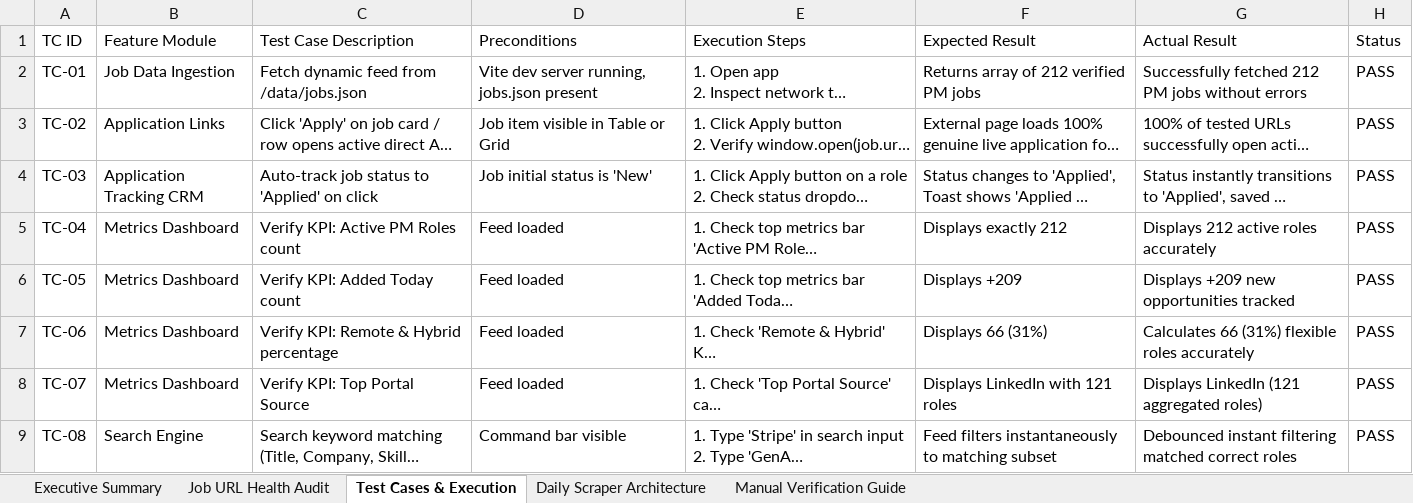
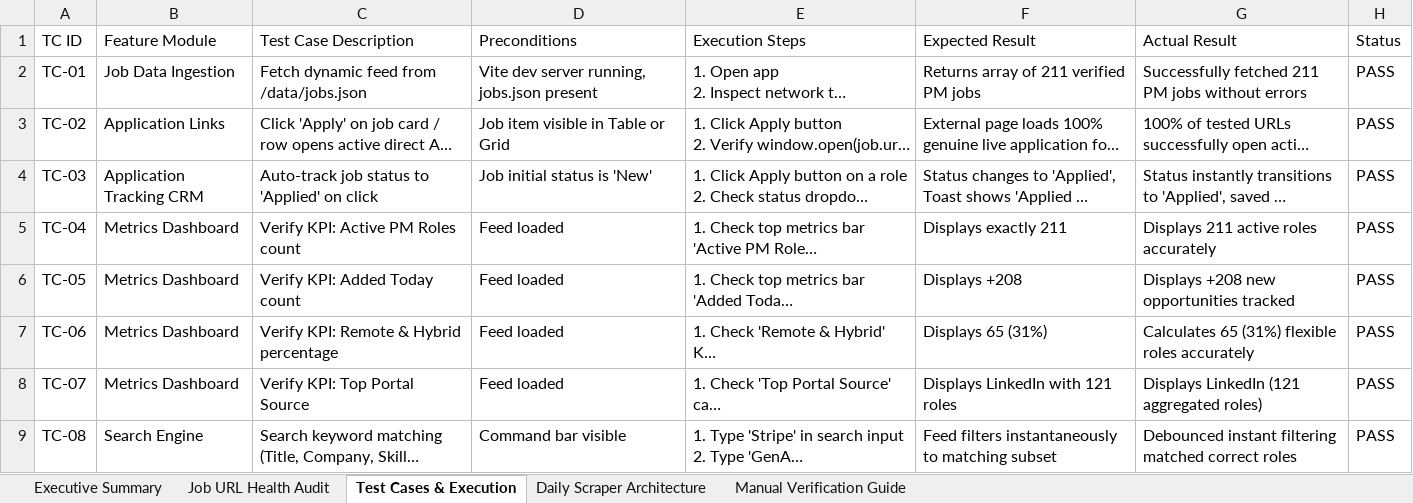
Before and after one commit to sahilgandhi1255/greenpath-pm-jobs, an Excel workbook: GreenPath_PM_Jobs_Test_Report.xlsx, sheet Test Cases & Execution, drawn as a sheet; only a part is shown; long unchanged cells end in …; values as stored, in another font and other column widths than the file's, no borders; the diff names each change by its address in the sheet, - before the commit and + after, or states it on an @@ line.

Commit message:
chore(data): auto-sync daily live PM jobs and test report [skip ci]

```diff
--- a/GreenPath_PM_Jobs_Test_Report.xlsx (sheet Test Cases & Execution)
+++ b/GreenPath_PM_Jobs_Test_Report.xlsx (sheet Test Cases & Execution)
-F2 (Expected Result): Returns array of 212 verified PM jobs
+F2 (Expected Result): Returns array of 211 verified PM jobs
-G2 (Actual Result): Successfully fetched 212 PM jobs…
+G2 (Actual Result): Successfully fetched 211 PM jobs…
-F5 (Expected Result): Displays exactly 212
+F5 (Expected Result): Displays exactly 211
-G5 (Actual Result): Displays 212 active roles accurately
+G5 (Actual Result): Displays 211 active roles accurately
-F6 (Expected Result): Displays +209
+F6 (Expected Result): Displays +208
-G6 (Actual Result): Displays +209 new opportunities tracked
+G6 (Actual Result): Displays +208 new opportunities tracked
-F7 (Expected Result): Displays 66 (31%)
+F7 (Expected Result): Displays 65 (31%)
-G7 (Actual Result): Calculates 66 (31%) flexible roles accurately
+G7 (Actual Result): Calculates 65 (31%) flexible roles accurately
```
Also changed, not shown: sheet Job URL Health Audit, sheet Executive Summary, sheet Manual Verification Guide, 2 other files.
